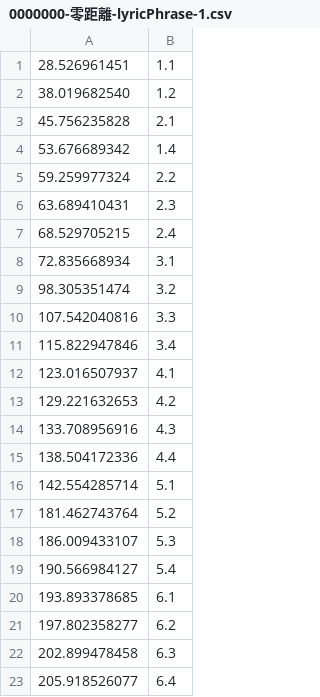
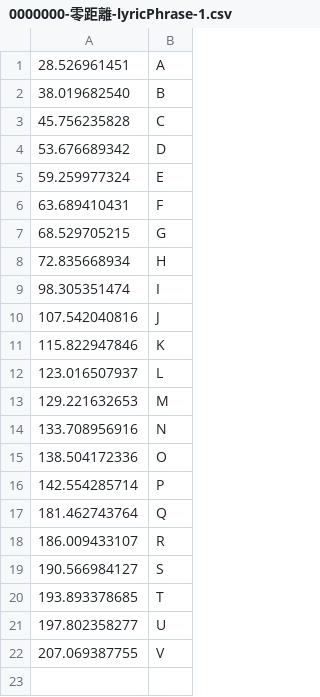
Before and after one commit to DennyHsieh/annotation-expert, a CSV file: demo/0000000-零距離-1/0000000-零距離-lyricPhrase-1.csv, drawn as a sheet.

```diff
--- a/demo/0000000-零距離-1/0000000-零距離-lyricPhrase-1.csv
+++ b/demo/0000000-零距離-1/0000000-零距離-lyricPhrase-1.csv
@@ -1,23 +1,22 @@
-28.526961451,1.1
-38.019682540,1.2
-45.756235828,2.1
-53.676689342,1.4
-59.259977324,2.2
-63.689410431,2.3
-68.529705215,2.4
-72.835668934,3.1
-98.305351474,3.2
-107.542040816,3.3
-115.822947846,3.4
-123.016507937,4.1
-129.221632653,4.2
-133.708956916,4.3
-138.504172336,4.4
-142.554285714,5.1
-181.462743764,5.2
-186.009433107,5.3
-190.566984127,5.4
-193.893378685,6.1
-197.802358277,6.2
-202.899478458,6.3
-205.918526077,6.4
+28.526961451,A
+38.019682540,B
+45.756235828,C
+53.676689342,D
+59.259977324,E
+63.689410431,F
+68.529705215,G
+72.835668934,H
+98.305351474,I
+107.542040816,J
+115.822947846,K
+123.016507937,L
+129.221632653,M
+133.708956916,N
+138.504172336,O
+142.554285714,P
+181.462743764,Q
+186.009433107,R
+190.566984127,S
+193.893378685,T
+197.802358277,U
+207.069387755,V
```
Also changed, not shown: demo/0000000-零距離-1/0000000-零距離-melodyPhrase-1.csv, 5 other files.
